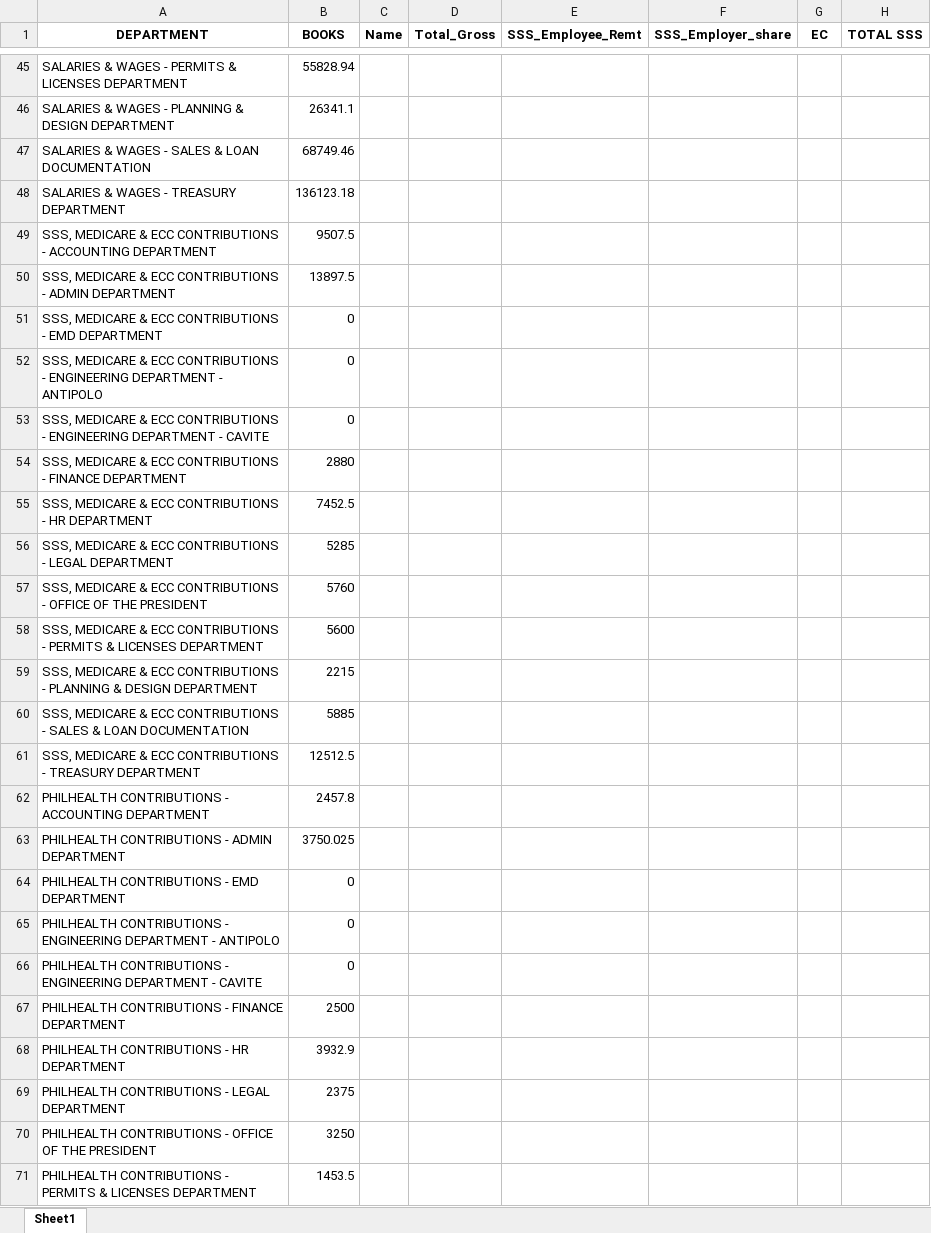
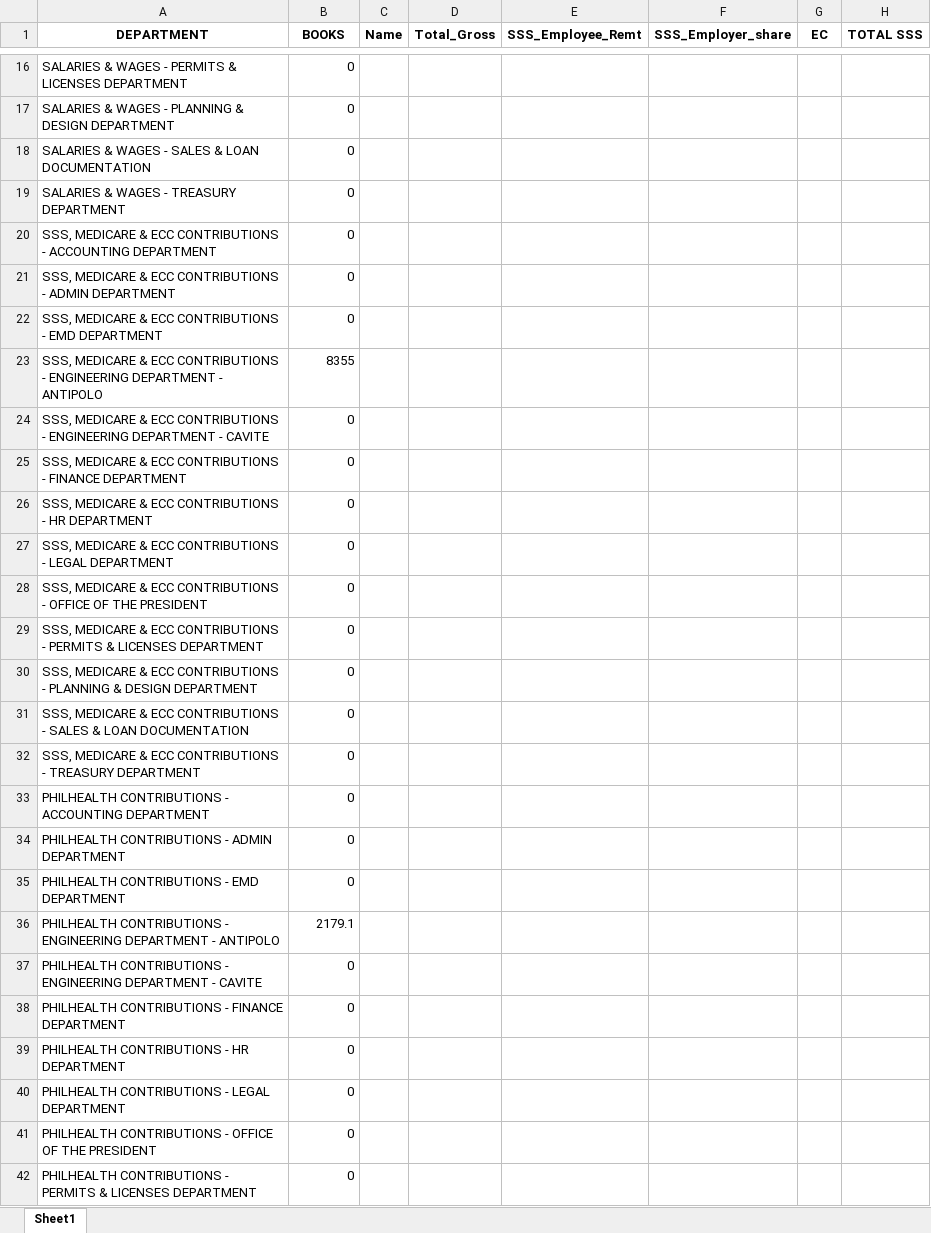
Before and after one commit to joeygracesabusido/drdc_payroll_report, an Excel workbook: payroll_gross.xlsx, sheet Sheet1, drawn as a sheet; only a part is shown, gaps mark what is left out; values as stored, in another font and other column widths than the file's, no borders; addresses are those after the commit; the diff covers the shown part only; the diff names each change by its address in the sheet, - before the commit and + after, or states it on an @@ line.

```diff
--- a/payroll_gross.xlsx (sheet Sheet1)
+++ b/payroll_gross.xlsx (sheet Sheet1)
-B16 (BOOKS): 55828.94
+B16 (BOOKS): 0
-B17 (BOOKS): 26341.1
+B17 (BOOKS): 0
-B18 (BOOKS): 68749.46
+B18 (BOOKS): 0
-B19 (BOOKS): 136123.18
+B19 (BOOKS): 0
-B20 (BOOKS): 9507.5
+B20 (BOOKS): 0
-B21 (BOOKS): 13897.5
+B21 (BOOKS): 0
-B23 (BOOKS): 0
+B23 (BOOKS): 8355
-B25 (BOOKS): 2880
+B25 (BOOKS): 0
-B26 (BOOKS): 7452.5
+B26 (BOOKS): 0
-B27 (BOOKS): 5285
+B27 (BOOKS): 0
-B28 (BOOKS): 5760
+B28 (BOOKS): 0
-B29 (BOOKS): 5600
+B29 (BOOKS): 0
-B30 (BOOKS): 2215
+B30 (BOOKS): 0
-B31 (BOOKS): 5885
+B31 (BOOKS): 0
-B32 (BOOKS): 12512.5
+B32 (BOOKS): 0
-B33 (BOOKS): 2457.8
+B33 (BOOKS): 0
-B34 (BOOKS): 3750.025
+B34 (BOOKS): 0
-B36 (BOOKS): 0
+B36 (BOOKS): 2179.1
-B38 (BOOKS): 2500
+B38 (BOOKS): 0
-B39 (BOOKS): 3932.9
+B39 (BOOKS): 0
-B40 (BOOKS): 2375
+B40 (BOOKS): 0
-B41 (BOOKS): 3250
+B41 (BOOKS): 0
-B42 (BOOKS): 1453.5
+B42 (BOOKS): 0
```
Also changed, not shown: 3 added rows, 52 removed rows and 92 edited cells elsewhere in this sheet, DRDC EMPLOYEE LIST.xlsx, payroll_gross_all.xlsx, 2 other files.
